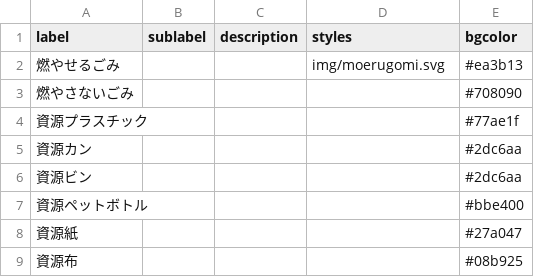
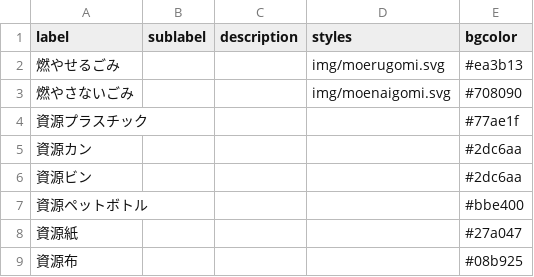
Before and after one commit to Mocchy2/5374, a CSV file: data/description.csv, drawn as a sheet.

Commit message:
Update description.csv

```diff
--- a/data/description.csv
+++ b/data/description.csv
@@ -2,3 +2,3 @@ label,sublabel,description,styles,bgcolor
 燃やせるごみ,,,img/moerugomi.svg,#ea3b13
-燃やさないごみ,,,,#708090
+燃やさないごみ,,,img/moenaigomi.svg,#708090
 資源プラスチック,,,,#77ae1f
```
